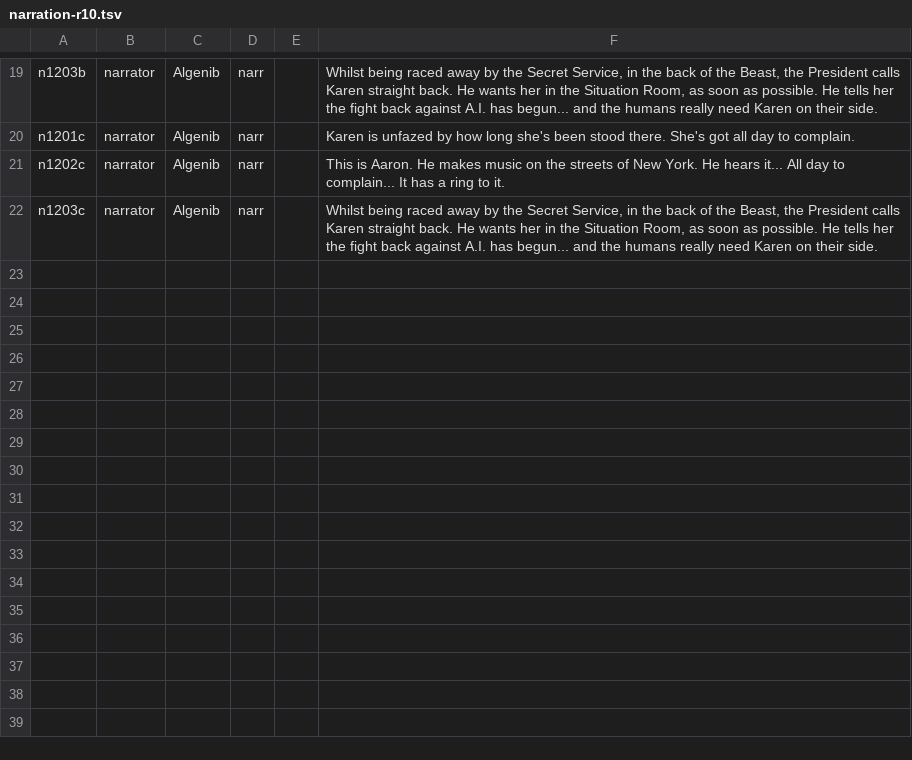
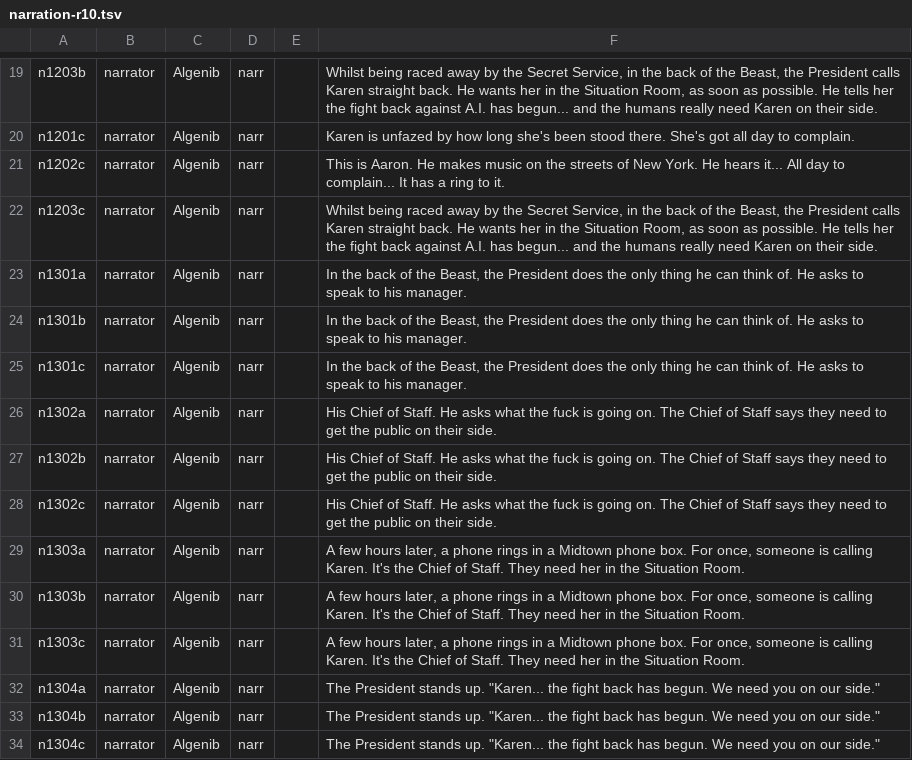
Before and after one commit to badcodetv/core, a TSV file: scripts/karen/narration-r10.tsv, drawn as a sheet; only a part is shown, gaps mark what is left out; the diff names each change by its address in the sheet, - before the commit and + after, or states it on an @@ line.

```diff
--- a/scripts/karen/narration-r10.tsv
+++ b/scripts/karen/narration-r10.tsv
+row 23: n1301a | narrator | Algenib | narr |  | In the back of the Beast, the President does the only thing he can think of. He asks to speak to his manager.
+row 24: n1301b | narrator | Algenib | narr |  | In the back of the Beast, the President does the only thing he can think of. He asks to speak to his manager.
+row 25: n1301c | narrator | Algenib | narr |  | In the back of the Beast, the President does the only thing he can think of. He asks to speak to his manager.
+row 26: n1302a | narrator | Algenib | narr |  | His Chief of Staff. He asks what the fuck is going on. The Chief of Staff says they need to get the public on their side.
+row 27: n1302b | narrator | Algenib | narr |  | His Chief of Staff. He asks what the fuck is going on. The Chief of Staff says they need to get the public on their side.
+row 28: n1302c | narrator | Algenib | narr |  | His Chief of Staff. He asks what the fuck is going on. The Chief of Staff says they need to get the public on their side.
+row 29: n1303a | narrator | Algenib | narr |  | A few hours later, a phone rings in a Midtown phone box. For once, someone is calling Karen. It's the Chief of Staff. They need her in the Situation Room.
+row 30: n1303b | narrator | Algenib | narr |  | A few hours later, a phone rings in a Midtown phone box. For once, someone is calling Karen. It's the Chief of Staff. They need her in the Situation Room.
+row 31: n1303c | narrator | Algenib | narr |  | A few hours later, a phone rings in a Midtown phone box. For once, someone is calling Karen. It's the Chief of Staff. They need her in the Situation Room.
+row 32: n1304a | narrator | Algenib | narr |  | The President stands up. "Karen... the fight back has begun. We need you on our side."
+row 33: n1304b | narrator | Algenib | narr |  | The President stands up. "Karen... the fight back has begun. We need you on our side."
+row 34: n1304c | narrator | Algenib | narr |  | The President stands up. "Karen... the fight back has begun. We need you on our side."
```
Also changed, not shown: 7 other files.
